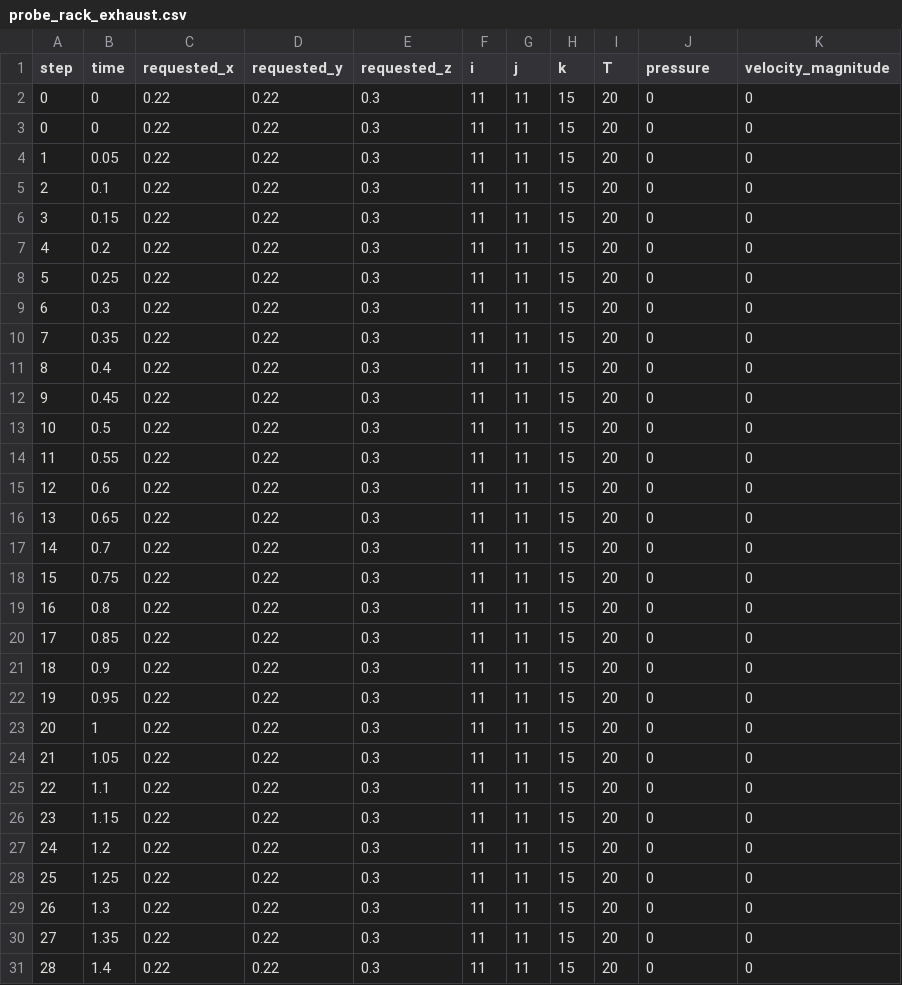
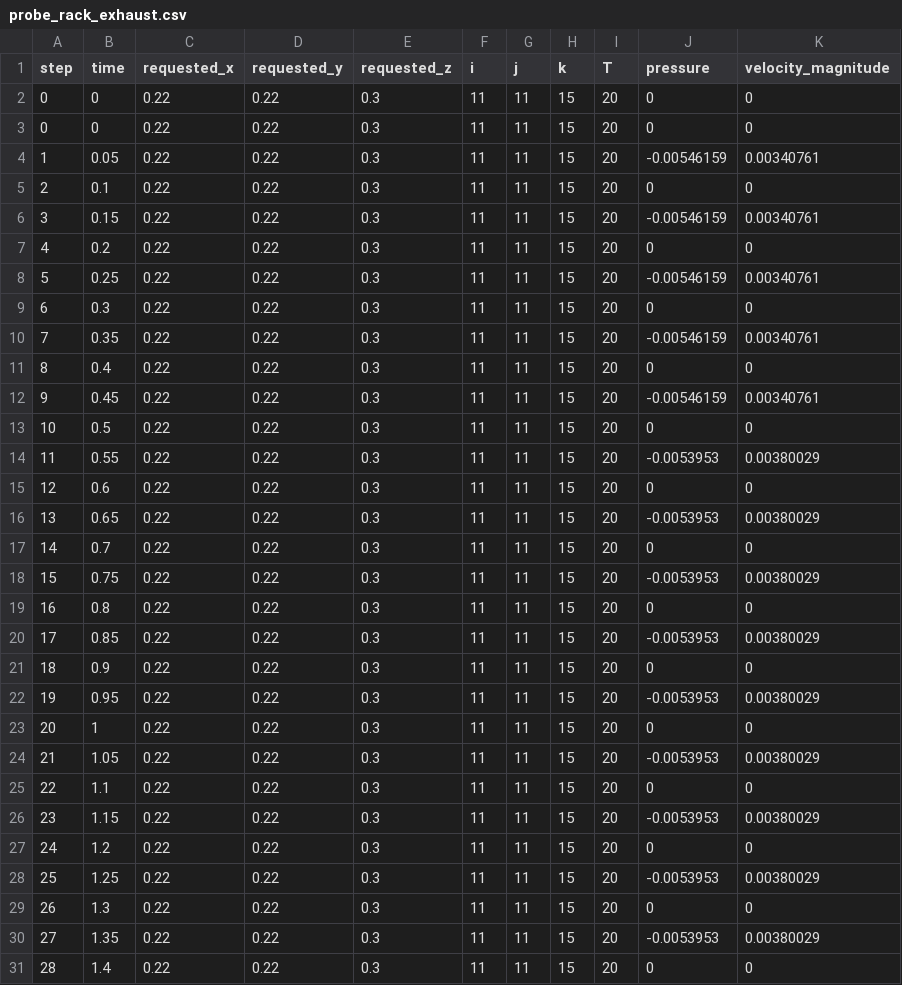
Before and after one commit to hughes6/thermal_solver, a CSV file: simulation_output/probe_rack_exhaust.csv, drawn as a sheet; only a part is shown; the diff covers the shown part only.

```diff
--- a/simulation_output/probe_rack_exhaust.csv
+++ b/simulation_output/probe_rack_exhaust.csv
@@ -3,29 +3,29 @@ step,time,requested_x,requested_y,requested_z,i,j,k,T,pressure,velocity_magnitud
 0,0,0.22,0.22,0.3,11,11,15,20,0,0
-1,0.05,0.22,0.22,0.3,11,11,15,20,0,0
+1,0.05,0.22,0.22,0.3,11,11,15,20,-0.00546159,0.00340761
 2,0.1,0.22,0.22,0.3,11,11,15,20,0,0
-3,0.15,0.22,0.22,0.3,11,11,15,20,0,0
+3,0.15,0.22,0.22,0.3,11,11,15,20,-0.00546159,0.00340761
 4,0.2,0.22,0.22,0.3,11,11,15,20,0,0
-5,0.25,0.22,0.22,0.3,11,11,15,20,0,0
+5,0.25,0.22,0.22,0.3,11,11,15,20,-0.00546159,0.00340761
 6,0.3,0.22,0.22,0.3,11,11,15,20,0,0
-7,0.35,0.22,0.22,0.3,11,11,15,20,0,0
+7,0.35,0.22,0.22,0.3,11,11,15,20,-0.00546159,0.00340761
 8,0.4,0.22,0.22,0.3,11,11,15,20,0,0
-9,0.45,0.22,0.22,0.3,11,11,15,20,0,0
+9,0.45,0.22,0.22,0.3,11,11,15,20,-0.00546159,0.00340761
 10,0.5,0.22,0.22,0.3,11,11,15,20,0,0
-11,0.55,0.22,0.22,0.3,11,11,15,20,0,0
+11,0.55,0.22,0.22,0.3,11,11,15,20,-0.0053953,0.00380029
 12,0.6,0.22,0.22,0.3,11,11,15,20,0,0
-13,0.65,0.22,0.22,0.3,11,11,15,20,0,0
+13,0.65,0.22,0.22,0.3,11,11,15,20,-0.0053953,0.00380029
 14,0.7,0.22,0.22,0.3,11,11,15,20,0,0
-15,0.75,0.22,0.22,0.3,11,11,15,20,0,0
+15,0.75,0.22,0.22,0.3,11,11,15,20,-0.0053953,0.00380029
 16,0.8,0.22,0.22,0.3,11,11,15,20,0,0
-17,0.85,0.22,0.22,0.3,11,11,15,20,0,0
+17,0.85,0.22,0.22,0.3,11,11,15,20,-0.0053953,0.00380029
 18,0.9,0.22,0.22,0.3,11,11,15,20,0,0
-19,0.95,0.22,0.22,0.3,11,11,15,20,0,0
+19,0.95,0.22,0.22,0.3,11,11,15,20,-0.0053953,0.00380029
 20,1,0.22,0.22,0.3,11,11,15,20,0,0
-21,1.05,0.22,0.22,0.3,11,11,15,20,0,0
+21,1.05,0.22,0.22,0.3,11,11,15,20,-0.0053953,0.00380029
 22,1.1,0.22,0.22,0.3,11,11,15,20,0,0
-23,1.15,0.22,0.22,0.3,11,11,15,20,0,0
+23,1.15,0.22,0.22,0.3,11,11,15,20,-0.0053953,0.00380029
 24,1.2,0.22,0.22,0.3,11,11,15,20,0,0
-25,1.25,0.22,0.22,0.3,11,11,15,20,0,0
+25,1.25,0.22,0.22,0.3,11,11,15,20,-0.0053953,0.00380029
 26,1.3,0.22,0.22,0.3,11,11,15,20,0,0
-27,1.35,0.22,0.22,0.3,11,11,15,20,0,0
+27,1.35,0.22,0.22,0.3,11,11,15,20,-0.0053953,0.00380029
 28,1.4,0.22,0.22,0.3,11,11,15,20,0,0
```
Also changed, not shown: 172 edited cells elsewhere in this file, 9 other files.
